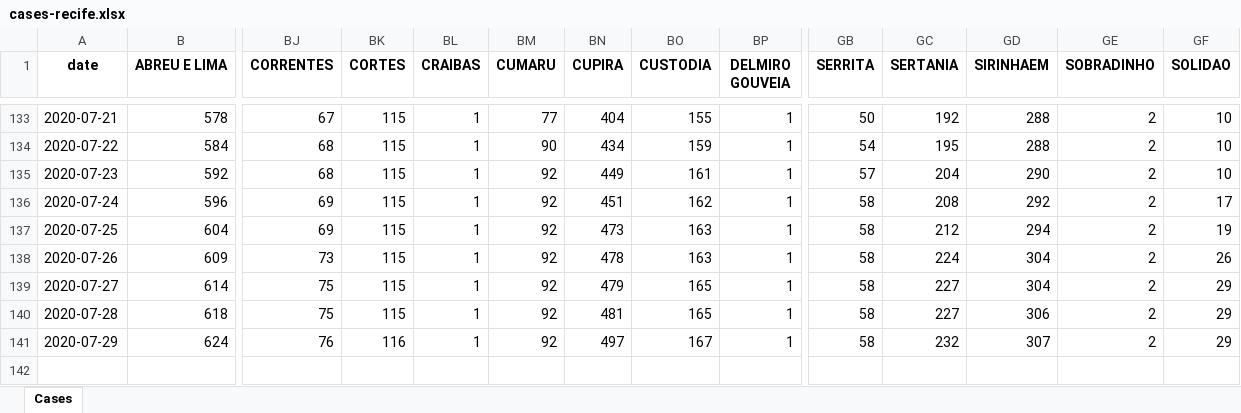
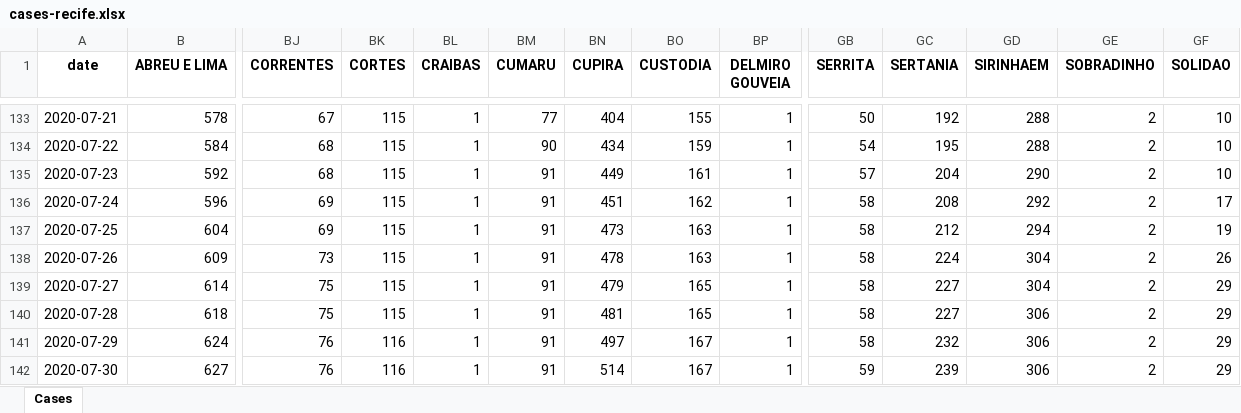
Before and after one commit to allissondantas/BIOCOMSC-COVID19-MAT2PY, an Excel workbook: data/cases-recife.xlsx, sheet Cases, drawn as a sheet; only a part is shown, gaps mark what is left out; values as stored, in another font and other column widths than the file's, no borders; rows hold the shown columns only; the diff names each change by its address in the sheet, - before the commit and + after, or states it on an @@ line.

```diff
--- a/data/cases-recife.xlsx (sheet Cases)
+++ b/data/cases-recife.xlsx (sheet Cases)
-BM135:BM141 (CUMARU): 92
+BM135:BM141 (CUMARU): 91
-GD141 (SIRINHAEM): 307
+GD141 (SIRINHAEM): 306
+row 142: 2020-07-30 | 627 | 76 | 116 | 1 | 91 | 514 | 167 | 1 | 59 | 239 | 306 | 2 | 29
```
Also changed, not shown: data/Data_Brasil.xlsx, 56 other files.
